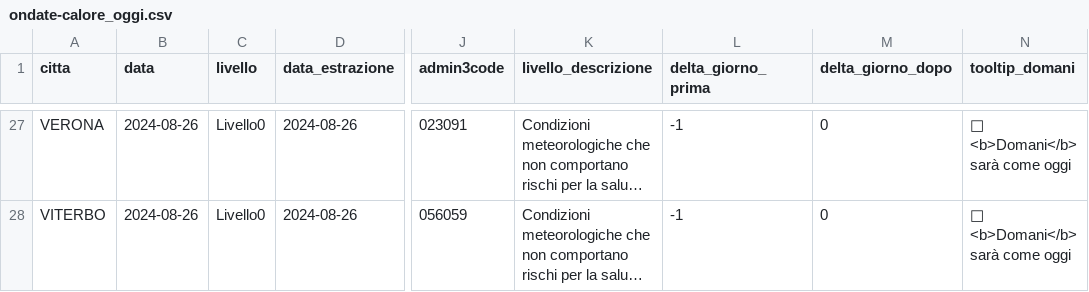
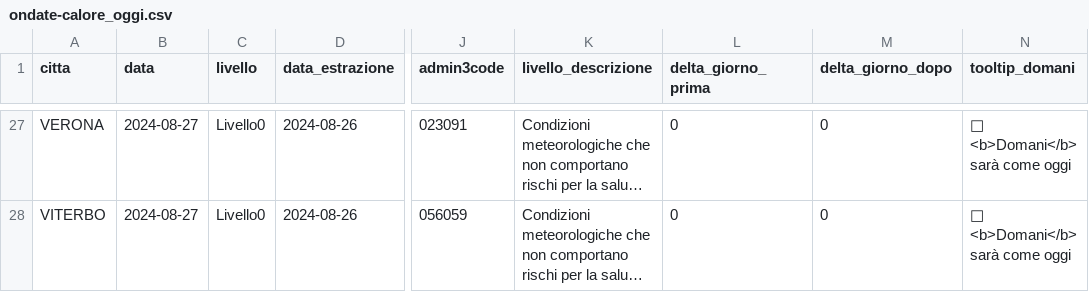
Before and after one commit to ondata/ondate-calore, a CSV file: elaborazioni/ondate-calore_oggi.csv, drawn as a sheet; only a part is shown, gaps mark what is left out; long unchanged cells end in …; the diff covers the shown part only; the diff names each change by its address in the sheet, - before the commit and + after, or states it on an @@ line.

```diff
--- a/elaborazioni/ondate-calore_oggi.csv
+++ b/elaborazioni/ondate-calore_oggi.csv
-B27:B28 (data): 2024-08-26
+B27:B28 (data): 2024-08-27
-L27:L28 (delta_giorno_prima): -1
+L27:L28 (delta_giorno_prima): 0
```
Also changed, not shown: 62 edited cells elsewhere in this file, data/ondate-calore_oggi.csv.
